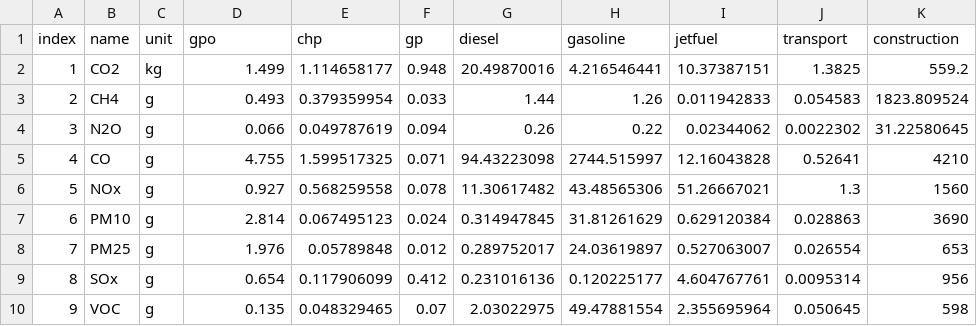
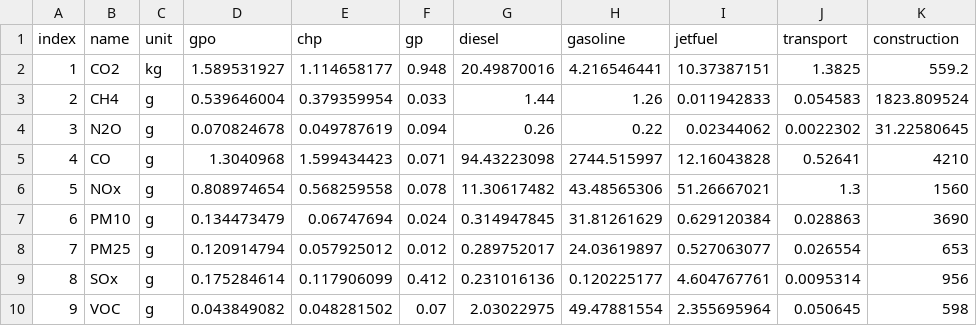
Before and after one commit to ucdavis/LCA, a CSV file: data/lci.csv, drawn as a sheet; only a part is shown; the diff names each change by its address in the sheet, - before the commit and + after, or states it on an @@ line.

Commit message:
update gpo emission factors

```diff
--- a/data/lci.csv
+++ b/data/lci.csv
-D2 (gpo): 1.499
+D2 (gpo): 1.589531927
-D3 (gpo): 0.493
+D3 (gpo): 0.539646004
-D4 (gpo): 0.066
+D4 (gpo): 0.070824678
-D5 (gpo): 4.755
+D5 (gpo): 1.3040968
-E5 (chp): 1.599517325
+E5 (chp): 1.599434423
-D6 (gpo): 0.927
+D6 (gpo): 0.808974654
-D7 (gpo): 2.814
+D7 (gpo): 0.134473479
-E7 (chp): 0.067495123
+E7 (chp): 0.06747694
-D8 (gpo): 1.976
+D8 (gpo): 0.120914794
-E8 (chp): 0.05789848
+E8 (chp): 0.057925012
-I8 (jetfuel): 0.527063007
+I8 (jetfuel): 0.527063077
-D9 (gpo): 0.654
+D9 (gpo): 0.175284614
-D10 (gpo): 0.135
+D10 (gpo): 0.043849082
-E10 (chp): 0.048329465
+E10 (chp): 0.048281502
```
